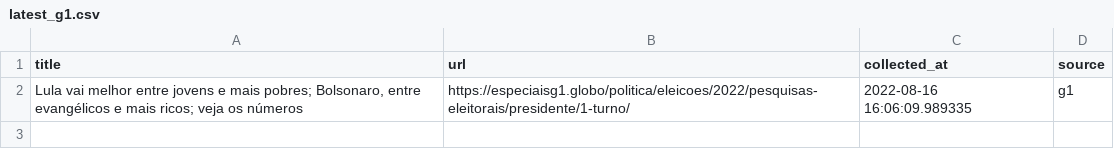
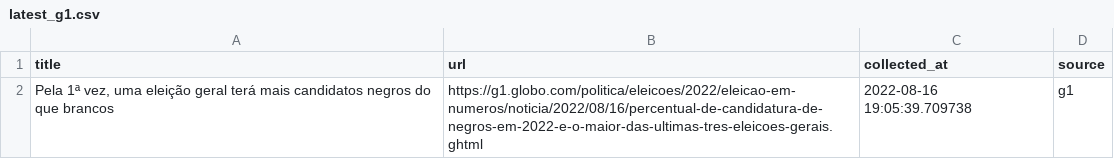
Before and after one commit to leodiegues/lidebot, a CSV file: data/latest_g1.csv, drawn as a sheet.

```diff
--- a/data/latest_g1.csv
+++ b/data/latest_g1.csv
@@ -1,2 +1,2 @@
 title,url,collected_at,source
-"Lula vai melhor entre jovens e mais pobres; Bolsonaro, entre evangélicos e mais ricos; veja os números",https://especiaisg1.globo/politica/eleicoes/2022/pesquisas-eleitorais/presidente/1-turno/,2022-08-16 16:06:09.989335,g1
+"Pela 1ª vez, uma eleição geral terá mais candidatos negros do que brancos",https://g1.globo.com/politica/eleicoes/2022/eleicao-em-numeros/noticia/2022/08/16/percentual-de-candidatura-de-negros-em-2022-e-o-maior-das-ultimas-tres-eleicoes-gerais.ghtml,2022-08-16 19:05:39.709738,g1
```
Also changed, not shown: data/latest_estadao.csv, data/latest_folha.csv, 4 other files.
